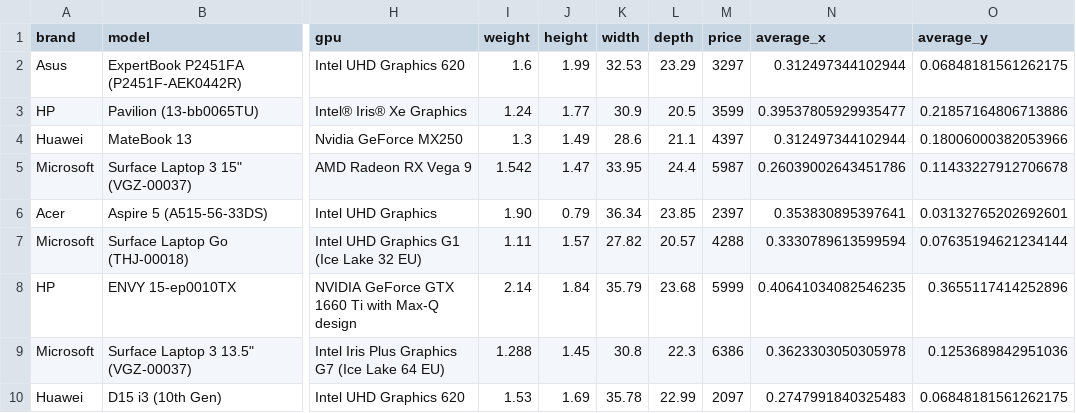
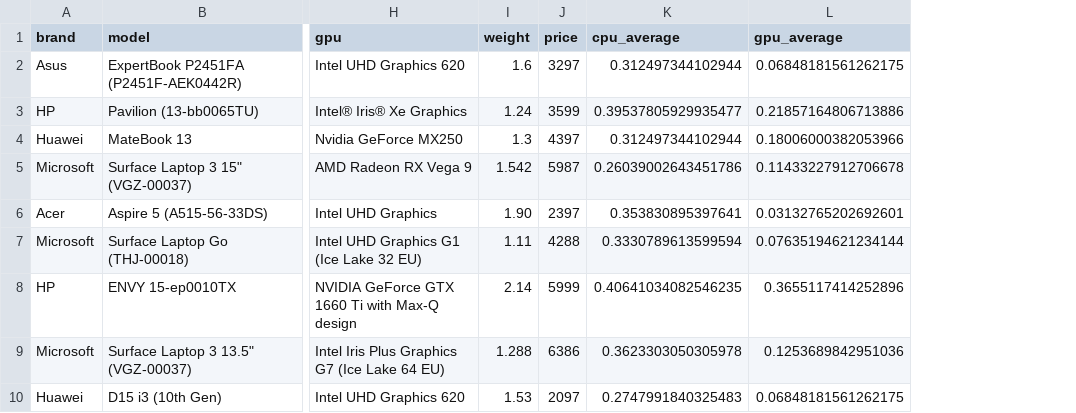
Before and after one commit to gqin10/notebooks-recommender-system, a CSV file: data/notebook_data.csv, drawn as a sheet; only a part is shown, gaps mark what is left out; removed rows and columns are numbered as before the commit, all else as after; the diff names each change by its address in the sheet, - before the commit and + after, or states it on an @@ line.

Commit message:
edit cpu and gpu column name

```diff
--- a/data/notebook_data.csv
+++ b/data/notebook_data.csv
-column J (height), rows 2-10: 1.99 | 1.77 | 1.49 | 1.47 | 0.79 | 1.57 | 1.84 | 1.45 | 1.69
-column K (width), rows 2-10: 32.53 | 30.9 | 28.6 | 33.95 | 36.34 | 27.82 | 35.79 | 30.8 | 35.78
-column L (depth), rows 2-10: 23.29 | 20.5 | 21.1 | 24.4 | 23.85 | 20.57 | 23.68 | 22.3 | 22.99
-K1: average_x
+K1: cpu_average
-L1: average_y
+L1: gpu_average
```
Also changed, not shown: 5 other files.
